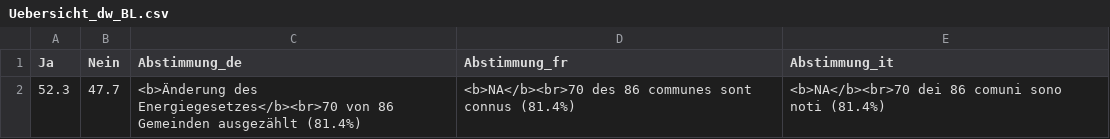
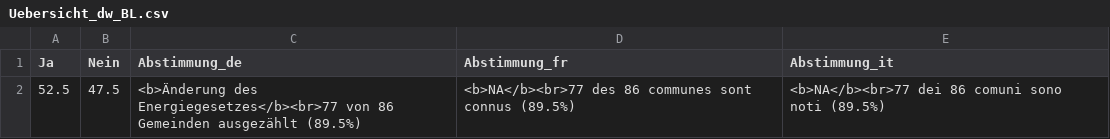
Before and after one commit to awp-finanznachrichten/lena_juni2024, a CSV file: Output_Overviews/Uebersicht_dw_BL.csv, drawn as a sheet; removed rows and columns are numbered as before the commit, all else as after; the diff names each change by its address in the sheet, - before the commit and + after, or states it on an @@ line.

Commit message:
commit from Rstudio

```diff
--- a/Output_Overviews/Uebersicht_dw_BL.csv
+++ b/Output_Overviews/Uebersicht_dw_BL.csv
-row 2: 52.3 | 47.7 | <b>Änderung des Energiegesetzes</b><br>70 von 86 Gemeinden ausgezählt (81.4%) | <b>NA</b><br>70 des 86 communes sont connus (81.4%) | <b>NA</b><br>70 dei 86 comuni sono noti (81.4%)
+row 2: 52.5 | 47.5 | <b>Änderung des Energiegesetzes</b><br>77 von 86 Gemeinden ausgezählt (89.5%) | <b>NA</b><br>77 des 86 communes sont connus (89.5%) | <b>NA</b><br>77 dei 86 comuni sono noti (89.5%)
```
